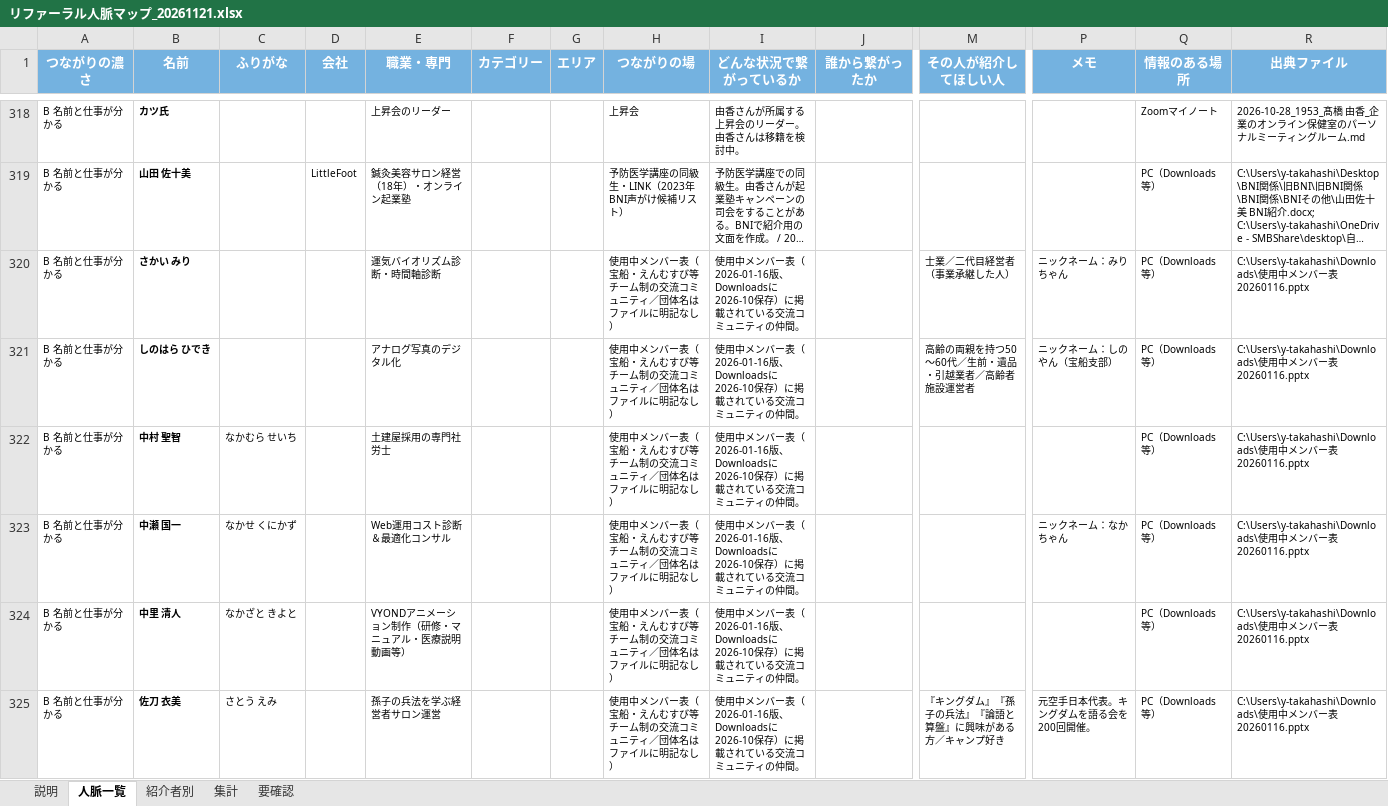
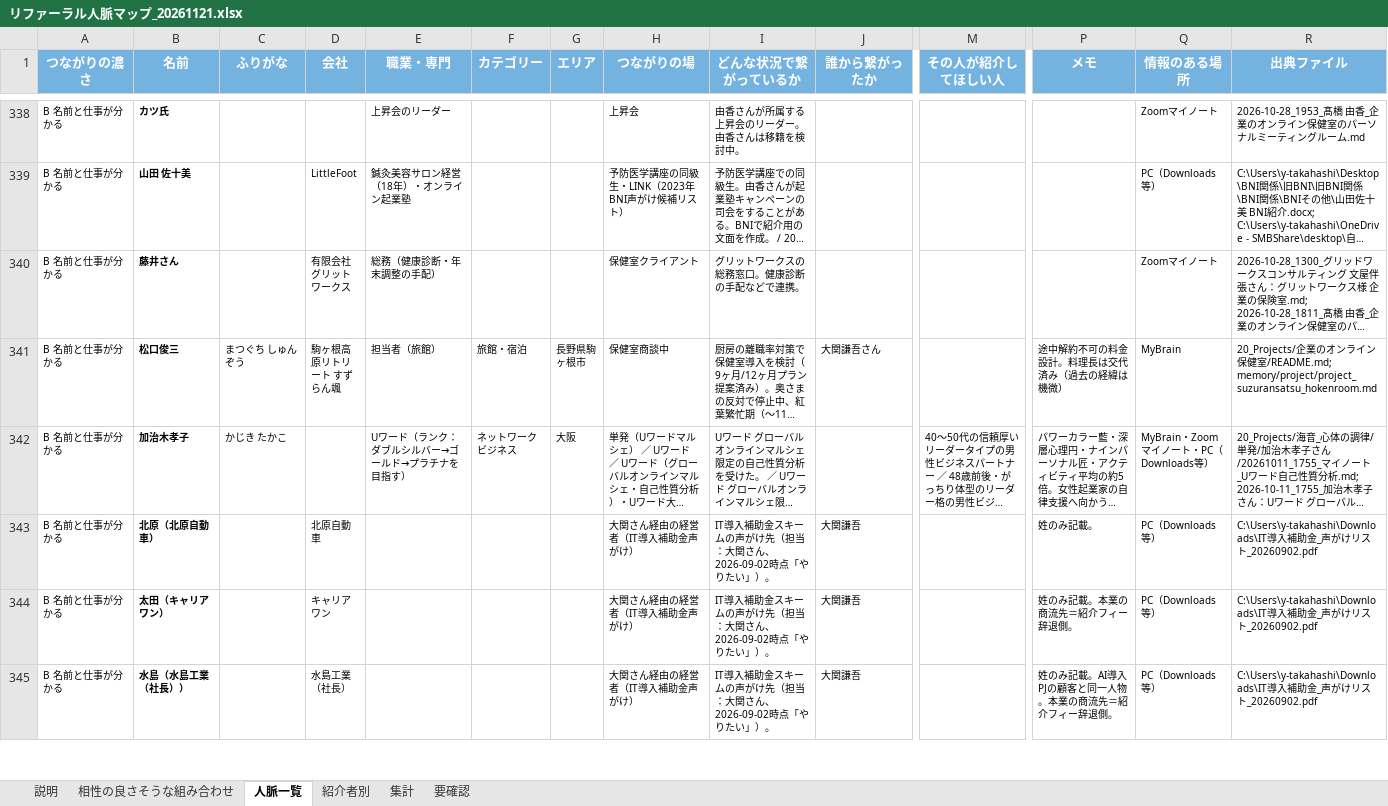
Before and after one commit to y-takahashi-cmd/MyBrain, an Excel workbook: 20_Projects/BNI_REALIZE/リファーラル人脈マップ_20261121.xlsx, sheet 人脈一覧, drawn as a sheet; only a part is shown, gaps mark what is left out; the shorter side is filled out with more unchanged rows; long unchanged cells end in …; values as stored, in another font and other column widths than the file's, no borders; removed rows and columns are numbered as before the commit, all else as after; rows hold the shown columns only; the diff covers the shown part only; the diff names each change by its address in the sheet, - before the commit and + after, or states it on an @@ line.

```diff
--- a/20_Projects/BNI_REALIZE/リファーラル人脈マップ_20261121.xlsx (sheet 人脈一覧)
+++ b/20_Projects/BNI_REALIZE/リファーラル人脈マップ_20261121.xlsx (sheet 人脈一覧)
+sheet tab: 相性の良さそうな組み合わせ
-row 320: B 名前と仕事が分かる | さかい みり |  |  | 運気バイオリズム診断・時間軸診断 |  |  | 使用中メンバー表（宝船・えんむすび等チーム制の交流コミュニティ／団体名はファイルに明記なし） | 使用中メンバー表（2026-01-16版、Downloadsに2026-10保存）に掲載されている交流コミュニティの仲間。 |  | 士業／二代目経営者（事業承継した人） | ニックネーム：みりちゃん | PC（Downloads等） | C:\Users\y-takahashi\Downloads\使用中メンバー表20260116.pptx
-row 321: B 名前と仕事が分かる | しのはら ひでき |  |  | アナログ写真のデジタル化 |  |  | 使用中メンバー表（宝船・えんむすび等チーム制の交流コミュニティ／団体名はファイルに明記なし） | 使用中メンバー表（2026-01-16版、Downloadsに2026-10保存）に掲載されている交流コミュニティの仲間。 |  | 高齢の両親を持つ50〜60代／生前・遺品・引越業者／高齢者施設運営者 | ニックネーム：しのやん（宝船支部） | PC（Downloads等） | C:\Users\y-takahashi\Downloads\使用中メンバー表20260116.pptx
-row 322: B 名前と仕事が分かる | 中村 聖智 | なかむら せいち |  | 土建屋採用の専門社労士 |  |  | 使用中メンバー表（宝船・えんむすび等チーム制の交流コミュニティ／団体名はファイルに明記なし） | 使用中メンバー表（2026-01-16版、Downloadsに2026-10保存）に掲載されている交流コミュニティの仲間。 |  |  |  | PC（Downloads等） | C:\Users\y-takahashi\Downloads\使用中メンバー表20260116.pptx
-row 323: B 名前と仕事が分かる | 中瀬 国一 | なかせ くにかず |  | Web運用コスト診断＆最適化コンサル |  |  | 使用中メンバー表（宝船・えんむすび等チーム制の交流コミュニティ／団体名はファイルに明記なし） | 使用中メンバー表（2026-01-16版、Downloadsに2026-10保存）に掲載されている交流コミュニティの仲間。 |  |  | ニックネーム：なかちゃん | PC（Downloads等） | C:\Users\y-takahashi\Downloads\使用中メンバー表20260116.pptx
-row 324: B 名前と仕事が分かる | 中里 清人 | なかざと きよと |  | VYONDアニメーション制作（研修・マニュアル・医療説明動画等） |  |  | 使用中メンバー表（宝船・えんむすび等チーム制の交流コミュニティ／団体名はファイルに明記なし） | 使用中メンバー表（2026-01-16版、Downloadsに2026-10保存）に掲載されている交流コミュニティの仲間。 |  |  |  | PC（Downloads等） | C:\Users\y-takahashi\Downloads\使用中メンバー表20260116.pptx
-row 325: B 名前と仕事が分かる | 佐刀 衣美 | さとう えみ |  | 孫子の兵法を学ぶ経営者サロン運営 |  |  | 使用中メンバー表（宝船・えんむすび等チーム制の交流コミュニティ／団体名はファイルに明記なし） | 使用中メンバー表（2026-01-16版、Downloadsに2026-10保存）に掲載されている交流コミュニティの仲間。 |  | 『キングダム』『孫子の兵法』『論語と算盤』に興味がある方／キャンプ好き | 元空手日本代表。キングダムを語る会を200回開催。 | PC（Downloads等） | C:\Users\y-takahashi\Downloads\使用中メンバー表20260116.pptx
```
Also changed, not shown: 47 added rows, 45 removed rows and 9 edited cells elsewhere in this sheet, sheet 集計, sheet 要確認, 3 other files.
